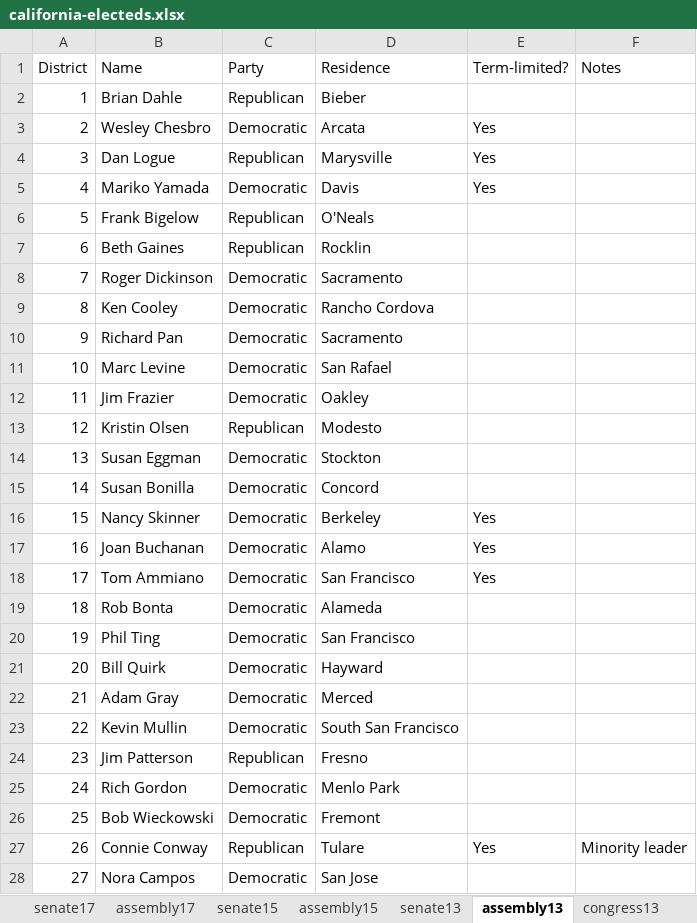
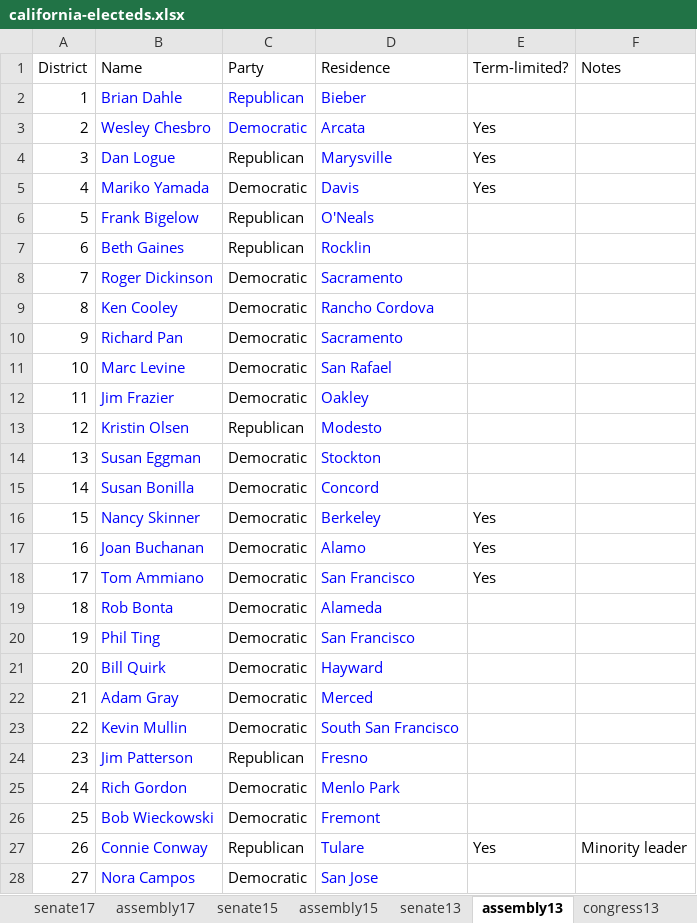
Before and after one commit to ryanvmenezes/census-queries, an Excel workbook: no-gop/california-electeds.xlsx, sheet assembly13, drawn as a sheet; only a part is shown; values as stored, in another font and other column widths than the file's, no borders; charts and pictures not drawn; the diff covers the shown part only; the diff names each change by its address in the sheet, - before the commit and + after, or states it on an @@ line.

```diff
--- a/no-gop/california-electeds.xlsx (sheet assembly13)
+++ b/no-gop/california-electeds.xlsx (sheet assembly13)
-B2:D3 text colour: black
+B2:D3 text colour: #0000FF
-B4:B28 text colour: black
+B4:B28 text colour: #0000FF
-D4:D28 text colour: black
+D4:D28 text colour: #0000FF
```
Also changed, not shown: cell formats elsewhere in this sheet, sheet assembly19, sheet assembly15, sheet assembly17, sheet senate13, sheet senate15, sheet senate19, 1 more sheet, charts or pictures.
